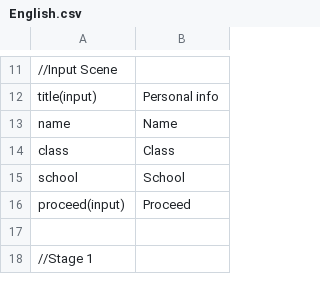
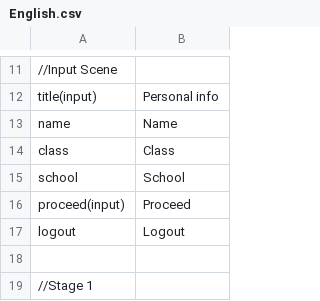
Before and after one commit to PanMig/Wind-Energy-Lab, a CSV file: Assets/LocalizeService/Resources/Localization/English.csv, drawn as a sheet; only a part is shown, gaps mark what is left out; the diff names each change by its address in the sheet, - before the commit and + after, or states it on an @@ line.

```diff
--- a/Assets/LocalizeService/Resources/Localization/English.csv
+++ b/Assets/LocalizeService/Resources/Localization/English.csv
+row 17: logout | Logout
```
Also changed, not shown: Assets/LocalizeService/Resources/Localization/Greek.csv, 13 other files.
